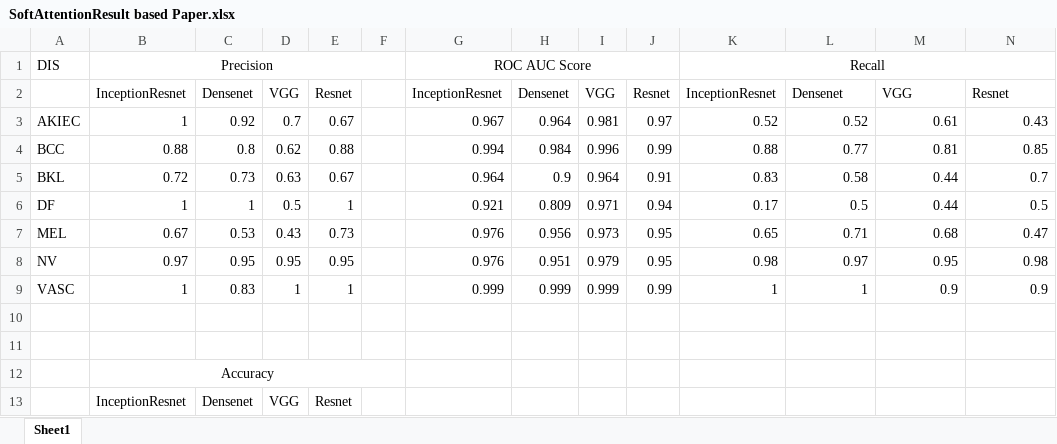
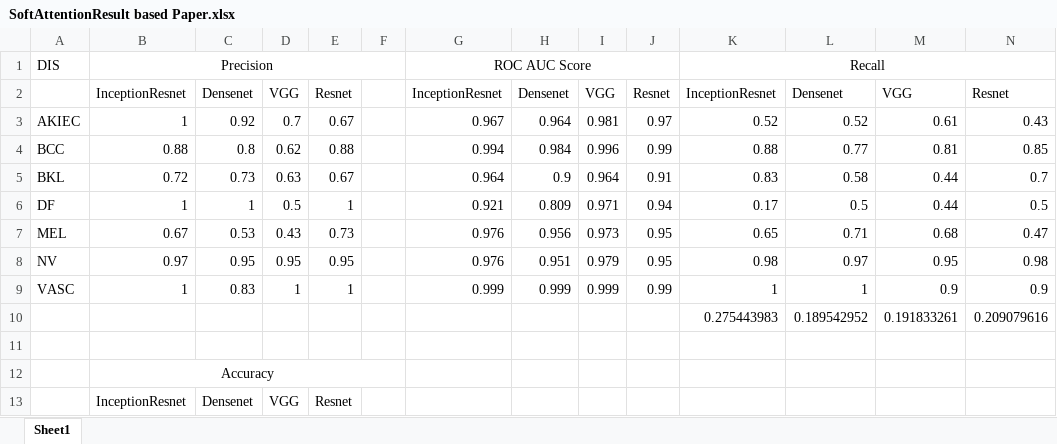
Before and after one commit to ScaleMind-C9308A/SLC-ID-SA, an Excel workbook: Result/SoftAttentionResult based Paper.xlsx, sheet Sheet1, drawn as a sheet; values as stored, in another font and other column widths than the file's, no borders; the diff names each change by its address in the sheet, - before the commit and + after, or states it on an @@ line.

Commit message:
Update publish paper

```diff
--- a/Result/SoftAttentionResult based Paper.xlsx (sheet Sheet1)
+++ b/Result/SoftAttentionResult based Paper.xlsx (sheet Sheet1)
-row 10: (empty)
+row 10:  |  |  |  |  |  |  |  |  |  | 0.275443983 | 0.189542952 | 0.191833261 | 0.209079616
```
Also changed, not shown: 6 other files.
